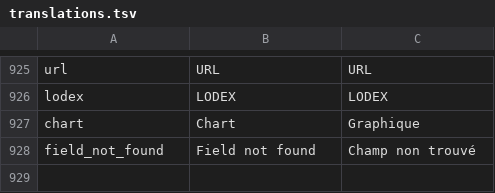
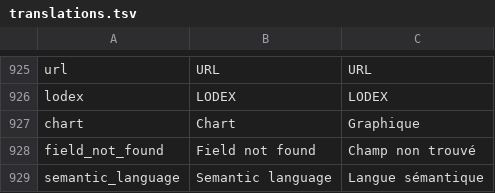
Before and after one commit to Inist-CNRS/lodex, a TSV file: src/app/custom/translations.tsv, drawn as a sheet; only a part is shown, gaps mark what is left out; the diff names each change by its address in the sheet, - before the commit and + after, or states it on an @@ line.

Commit message:
Feat: imorove UX of language selector

```diff
--- a/src/app/custom/translations.tsv
+++ b/src/app/custom/translations.tsv
+row 929: semantic_language | Semantic language | Langue sémantique
```
Also changed, not shown: 3 other files.
